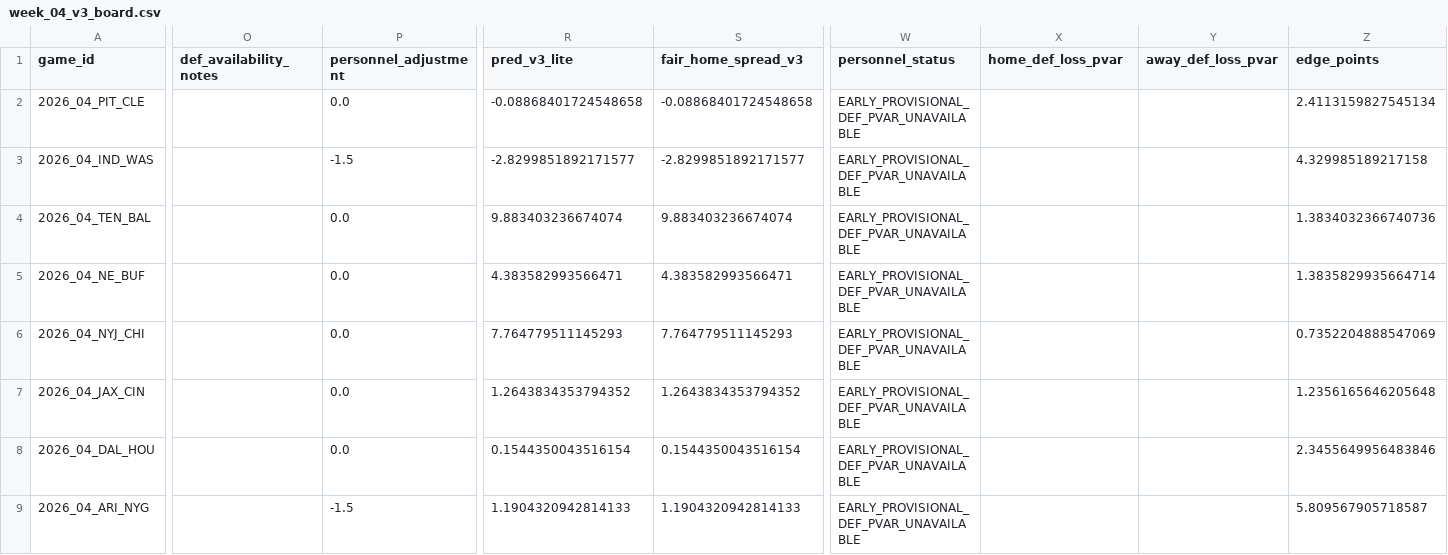
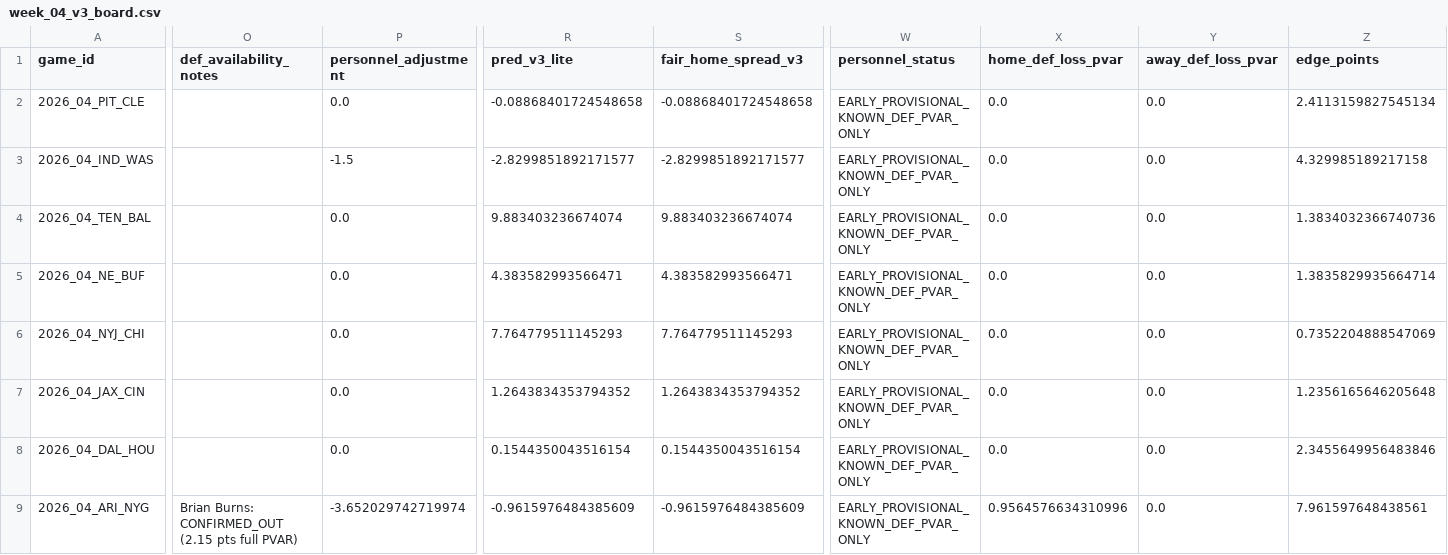
Before and after one commit to zgriesser-hue/-core-v2-nfl, a CSV file: data/research/v3/week_04_v3_board.csv, drawn as a sheet; only a part is shown, gaps mark what is left out; the diff covers the shown part only; the diff names each change by its address in the sheet, - before the commit and + after, or states it on an @@ line.

Commit message:
data: refresh provisional V3 weekly board

```diff
--- a/data/research/v3/week_04_v3_board.csv
+++ b/data/research/v3/week_04_v3_board.csv
-W2:W9 (personnel_status): EARLY_PROVISIONAL_DEF_PVAR_UNAVAILABLE
+W2:W9 (personnel_status): EARLY_PROVISIONAL_KNOWN_DEF_PVAR_ONLY
-X2:X8 (home_def_loss_pvar): (empty)
+X2:X8 (home_def_loss_pvar): 0.0
-Y2:Y9 (away_def_loss_pvar): (empty)
+Y2:Y9 (away_def_loss_pvar): 0.0
-O9 (def_availability_notes): (empty)
+O9 (def_availability_notes): Brian Burns: CONFIRMED_OUT (2.15 pts full PVAR)
-P9 (personnel_adjustment): -1.5
+P9 (personnel_adjustment): -3.652029742719974
-R9 (pred_v3_lite): 1.1904320942814133
+R9 (pred_v3_lite): -0.9615976484385609
-S9 (fair_home_spread_v3): 1.1904320942814133
+S9 (fair_home_spread_v3): -0.9615976484385609
-X9 (home_def_loss_pvar): (empty)
+X9 (home_def_loss_pvar): 0.9564576634310996
-Z9 (edge_points): 5.809567905718587
+Z9 (edge_points): 7.961597648438561
```
Also changed, not shown: 24 edited cells elsewhere in this file.
